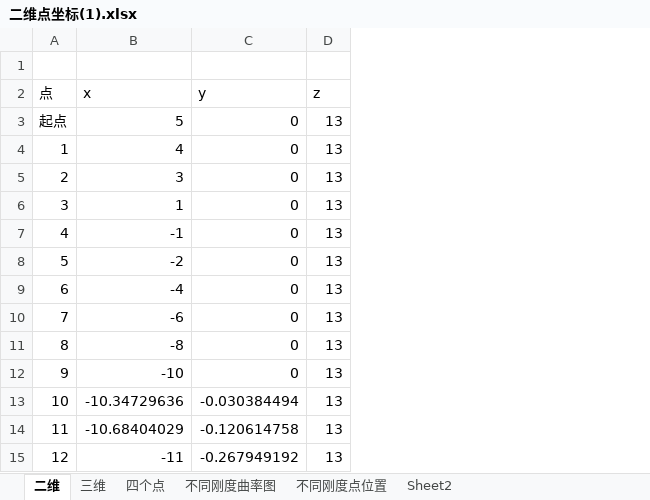
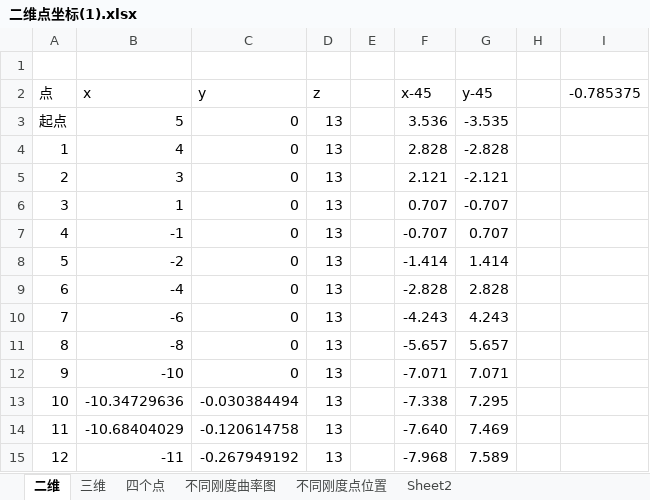
Before and after one commit to zl6977/Bspline_test, an Excel workbook: interpolation/二维点坐标(1).xlsx, sheet 二维, drawn as a sheet; only a part is shown; values as stored, in another font and other column widths than the file's, no borders; charts and pictures not drawn; the diff names each change by its address in the sheet, - before the commit and + after, or states it on an @@ line.

```diff
--- a/interpolation/二维点坐标(1).xlsx (sheet 二维)
+++ b/interpolation/二维点坐标(1).xlsx (sheet 二维)
+column E, empty
+column F (x-45), rows 3-15: 3.536 | 2.828 | 2.121 | 0.707 | -0.707 | -1.414 | -2.828 | -4.243 | -5.657 | -7.071 | -7.338 | -7.640 | -7.968
+column G (y-45), rows 3-15: -3.535 | -2.828 | -2.121 | -0.707 | 0.707 | 1.414 | 2.828 | 4.243 | 5.657 | 7.071 | 7.295 | 7.469 | 7.589
+column H, empty
+column I (-0.785375), empty
```
Also changed, not shown: charts or pictures, 3 other files.
